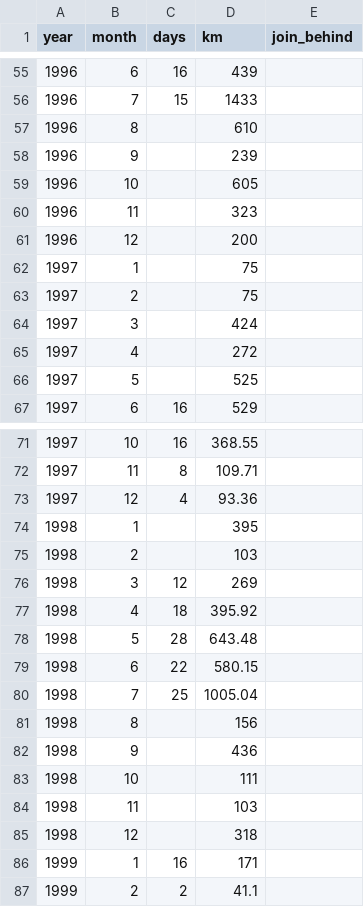
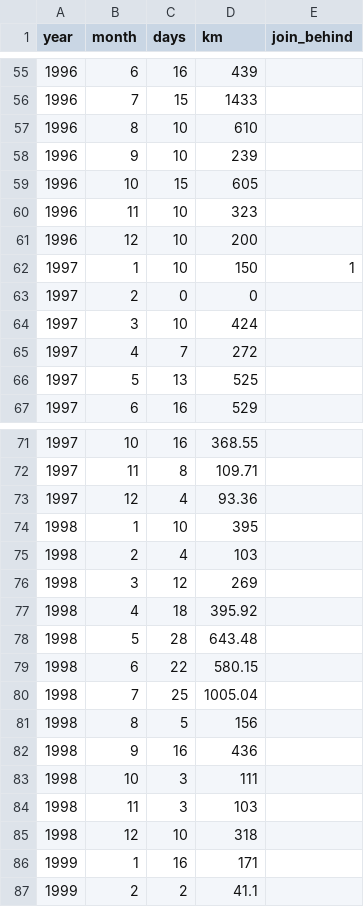
Before and after one commit to jurajede/jurajede.github.io, a TSV file: data/data.tsv, drawn as a sheet; only a part is shown, gaps mark what is left out.

Commit message:
updated active days in 96-98

```diff
--- a/data/data.tsv
+++ b/data/data.tsv
@@ -56,12 +56,12 @@ year	month	days	km	join_behind
 1996	7	15	1433
-1996	8		610
-1996	9		239
-1996	10		605
-1996	11		323
-1996	12		200
-1997	1		75
-1997	2		75
-1997	3		424
-1997	4		272
-1997	5		525
+1996	8	10	610
+1996	9	10	239
+1996	10	15	605
+1996	11	10	323
+1996	12	10	200
+1997	1	10	150	1
+1997	2	0	0
+1997	3	10	424
+1997	4	7	272
+1997	5	13	525
 1997	6	16	529
@@ -73,4 +73,4 @@ year	month	days	km	join_behind
 1997	12	4	93.36
-1998	1		395
-1998	2		103
+1998	1	10	395
+1998	2	4	103
 1998	3	12	269
@@ -80,7 +80,7 @@ year	month	days	km	join_behind
 1998	7	25	1005.04
-1998	8		156
-1998	9		436
-1998	10		111
-1998	11		103
-1998	12		318
+1998	8	5	156
+1998	9	16	436
+1998	10	3	111
+1998	11	3	103
+1998	12	10	318
 1999	1	16	171
```
